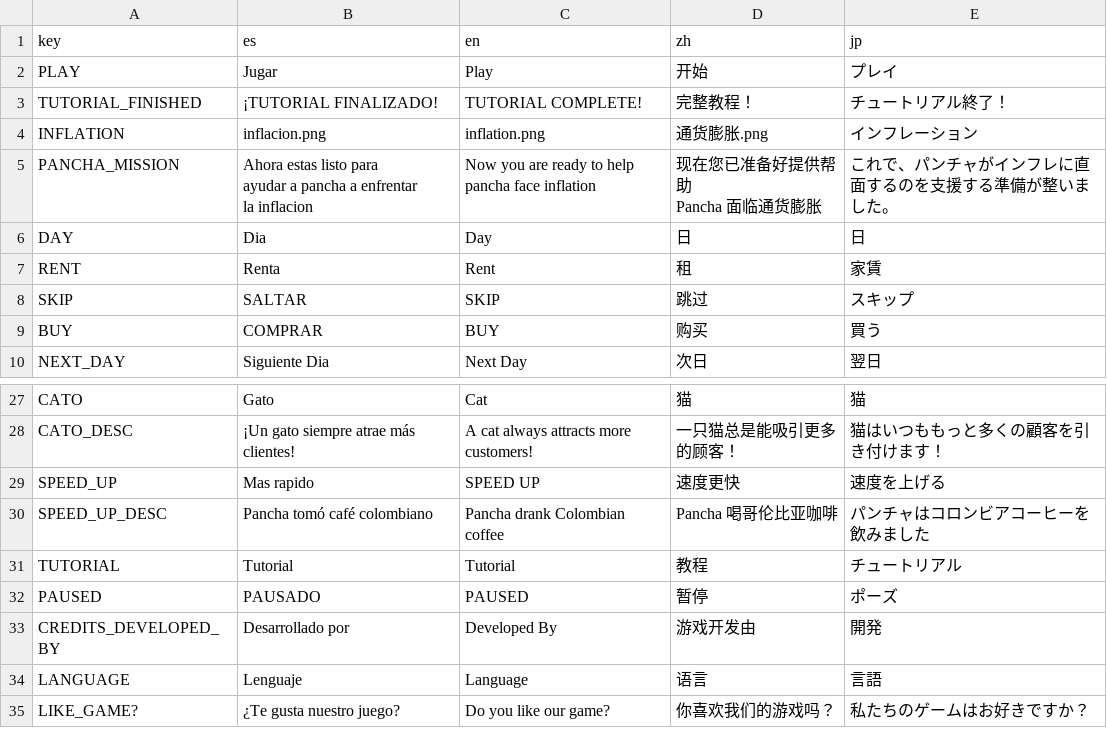
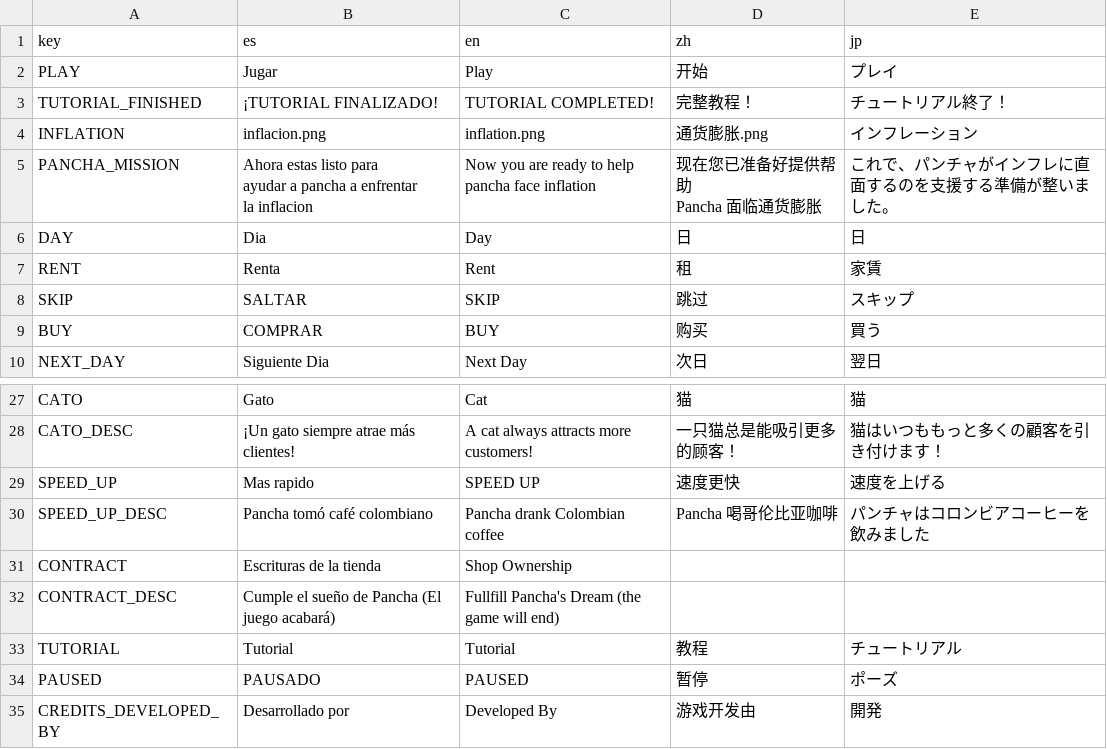
Before and after one commit to soetgdeznsgk/UN-Gamejam2---Gem-Frenzy, a CSV file: localizacion/Traduccion gem frenzy - Hoja 1.csv, drawn as a sheet; only a part is shown, gaps mark what is left out; the shorter side is filled out with more unchanged rows.

Commit message:
tuto better + inicios pancha's end

```diff
--- a/localizacion/Traduccion gem frenzy - Hoja 1.csv
+++ b/localizacion/Traduccion gem frenzy - Hoja 1.csv
@@ -2,3 +2,3 @@ key,es,en,zh,jp
 PLAY,Jugar,Play,开始,プレイ
-TUTORIAL_FINISHED,¡TUTORIAL FINALIZADO!,TUTORIAL COMPLETE!,完整教程！,チュートリアル終了！
+TUTORIAL_FINISHED,¡TUTORIAL FINALIZADO!,TUTORIAL COMPLETED!,完整教程！,チュートリアル終了！
 INFLATION,inflacion.png,inflation.png,通货膨胀.png,インフレーション
@@ -37,2 +37,4 @@ SPEED_UP,Mas rapido,SPEED UP,速度更快,速度を上げる
 SPEED_UP_DESC,Pancha tomó café colombiano,Pancha drank Colombian coffee,Pancha 喝哥伦比亚咖啡,パンチャはコロンビアコーヒーを飲みました
+CONTRACT,Escrituras de la tienda,Shop Ownership,,
+CONTRACT_DESC,Cumple el sueño de Pancha (El juego acabará),Fullfill Pancha's Dream (the game will end),,
 TUTORIAL,Tutorial,Tutorial,教程,チュートリアル
```
Also changed, not shown: 14 other files.
